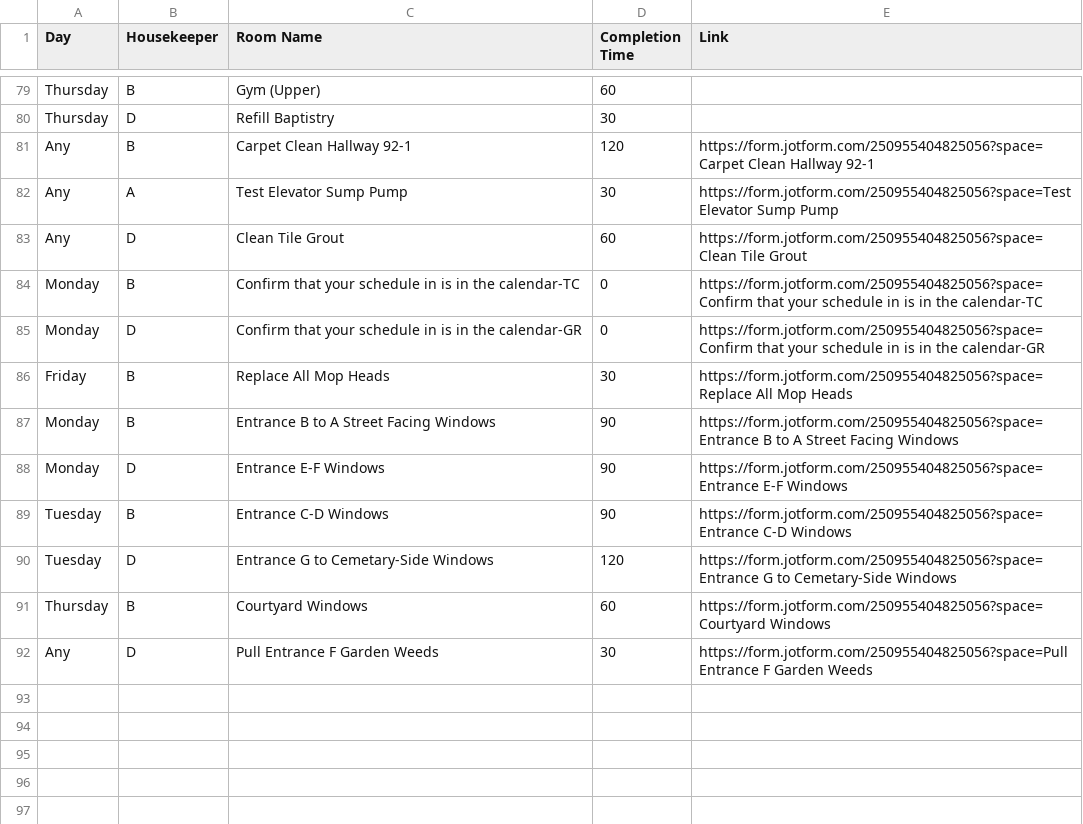
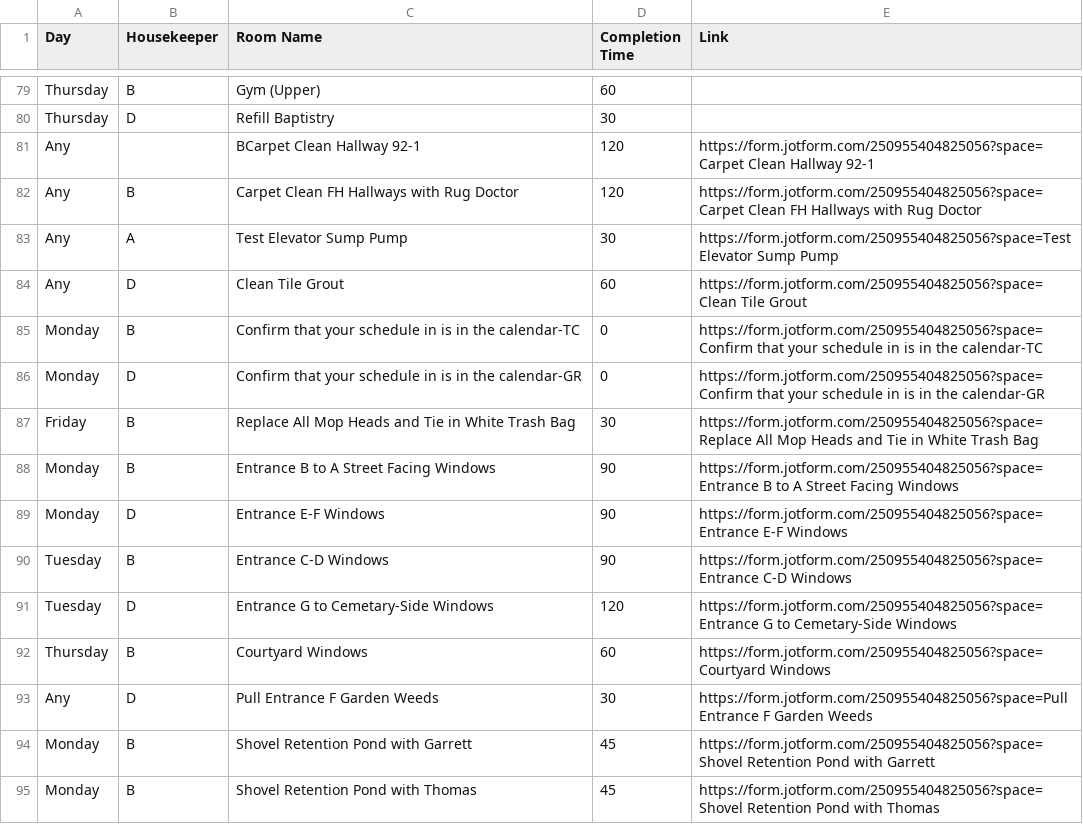
Before and after one commit to nothinghysterical/repository, a CSV file: schedules/Colerain-Week1.csv, drawn as a sheet; only a part is shown, gaps mark what is left out.

Commit message:
Update Colerain-Week1.csv

```diff
--- a/schedules/Colerain-Week1.csv
+++ b/schedules/Colerain-Week1.csv
@@ -80,3 +80,4 @@ Thursday,B,Gym (Upper),60,
 Thursday,D,Refill Baptistry,30,
-Any,B,Carpet Clean Hallway 92-1,120,https://form.jotform.com/250955404825056?space=Carpet Clean Hallway 92-1
+Any,,BCarpet Clean Hallway 92-1,120,https://form.jotform.com/250955404825056?space=Carpet Clean Hallway 92-1
+Any,B,Carpet Clean FH Hallways with Rug Doctor,120,https://form.jotform.com/250955404825056?space=Carpet Clean FH Hallways with Rug Doctor
 Any,A,Test Elevator Sump Pump,30,https://form.jotform.com/250955404825056?space=Test Elevator Sump Pump
@@ -85,3 +86,3 @@ Monday,B,Confirm that your schedule in is in the calendar-TC,0,https://form.jotf
 Monday,D,Confirm that your schedule in is in the calendar-GR,0,https://form.jotform.com/250955404825056?space=Confirm that your schedule in is in the calendar-GR
-Friday,B,Replace All Mop Heads,30,https://form.jotform.com/250955404825056?space=Replace All Mop Heads
+Friday,B,Replace All Mop Heads and Tie in White Trash Bag,30,https://form.jotform.com/250955404825056?space=Replace All Mop Heads and Tie in White Trash Bag
 Monday,B,Entrance B to A Street Facing Windows,90,https://form.jotform.com/250955404825056?space=Entrance B to A Street Facing Windows
@@ -92 +93,3 @@ Thursday,B,Courtyard Windows,60,https://form.jotform.com/250955404825056?space=C
 Any,D,Pull Entrance F Garden Weeds,30,https://form.jotform.com/250955404825056?space=Pull Entrance F Garden Weeds
+Monday,B,Shovel Retention Pond with Garrett,45,https://form.jotform.com/250955404825056?space=Shovel Retention Pond with Garrett
+Monday,B,Shovel Retention Pond with Thomas,45,https://form.jotform.com/250955404825056?space=Shovel Retention Pond with Thomas
```
